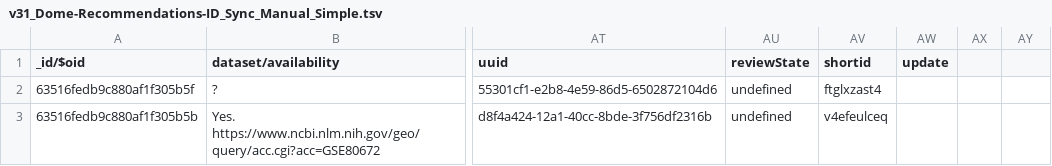
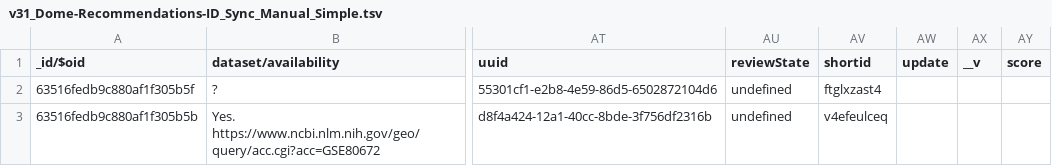
Before and after one commit to gavinf97/DOME_Top_Curate, a TSV file: DOME_pre-DSW_Repair/v31_Dome-Recommendations-ID_Sync_Manual_Simple.tsv, drawn as a sheet; only a part is shown, gaps mark what is left out; the diff names each change by its address in the sheet, - before the commit and + after, or states it on an @@ line.

Commit message:
Repair data

```diff
--- a/DOME_pre-DSW_Repair/v31_Dome-Recommendations-ID_Sync_Manual_Simple.tsv
+++ b/DOME_pre-DSW_Repair/v31_Dome-Recommendations-ID_Sync_Manual_Simple.tsv
-AX1: (empty)
+AX1: __v
-AY1: (empty)
+AY1: score
```
Also changed, not shown: 1 other file.
